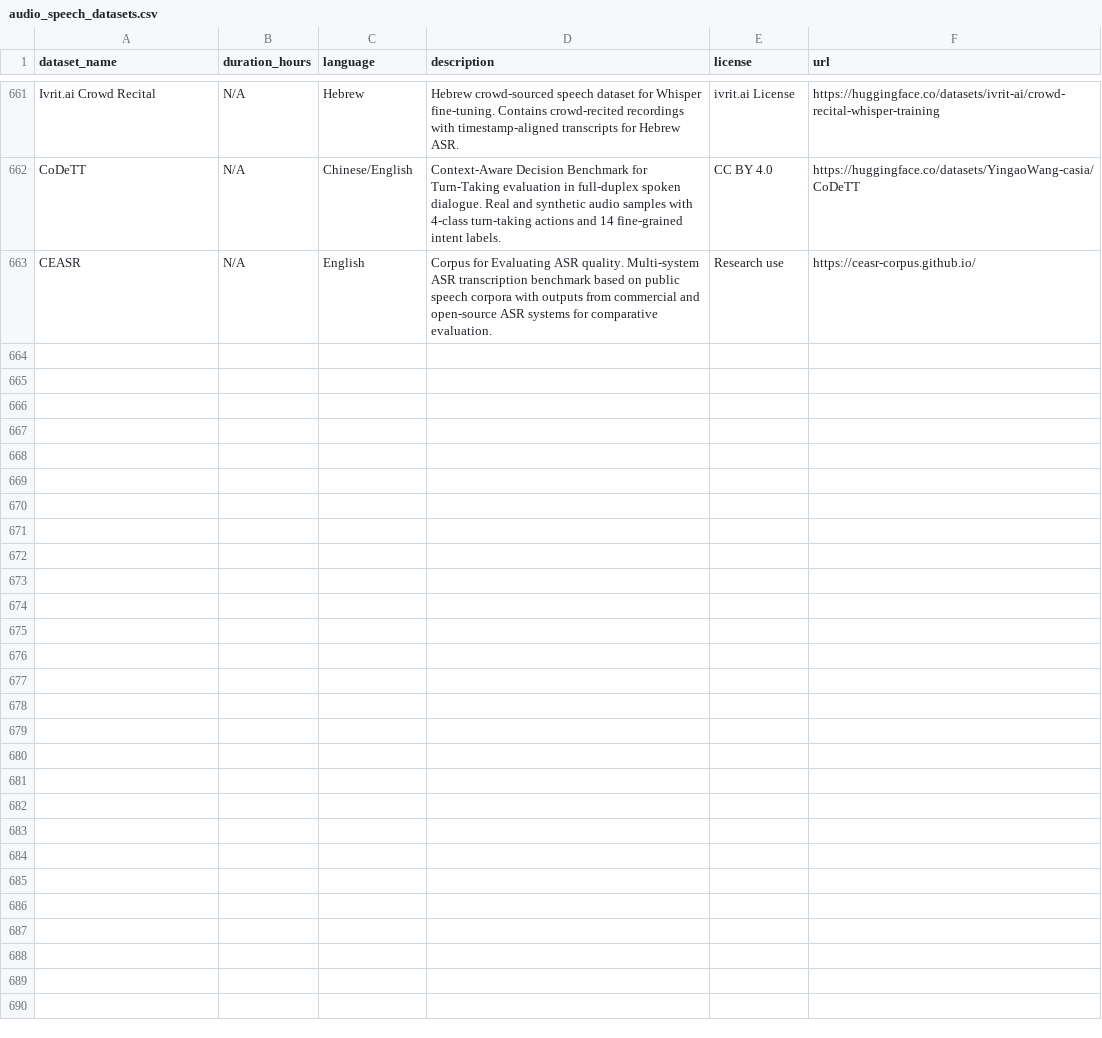
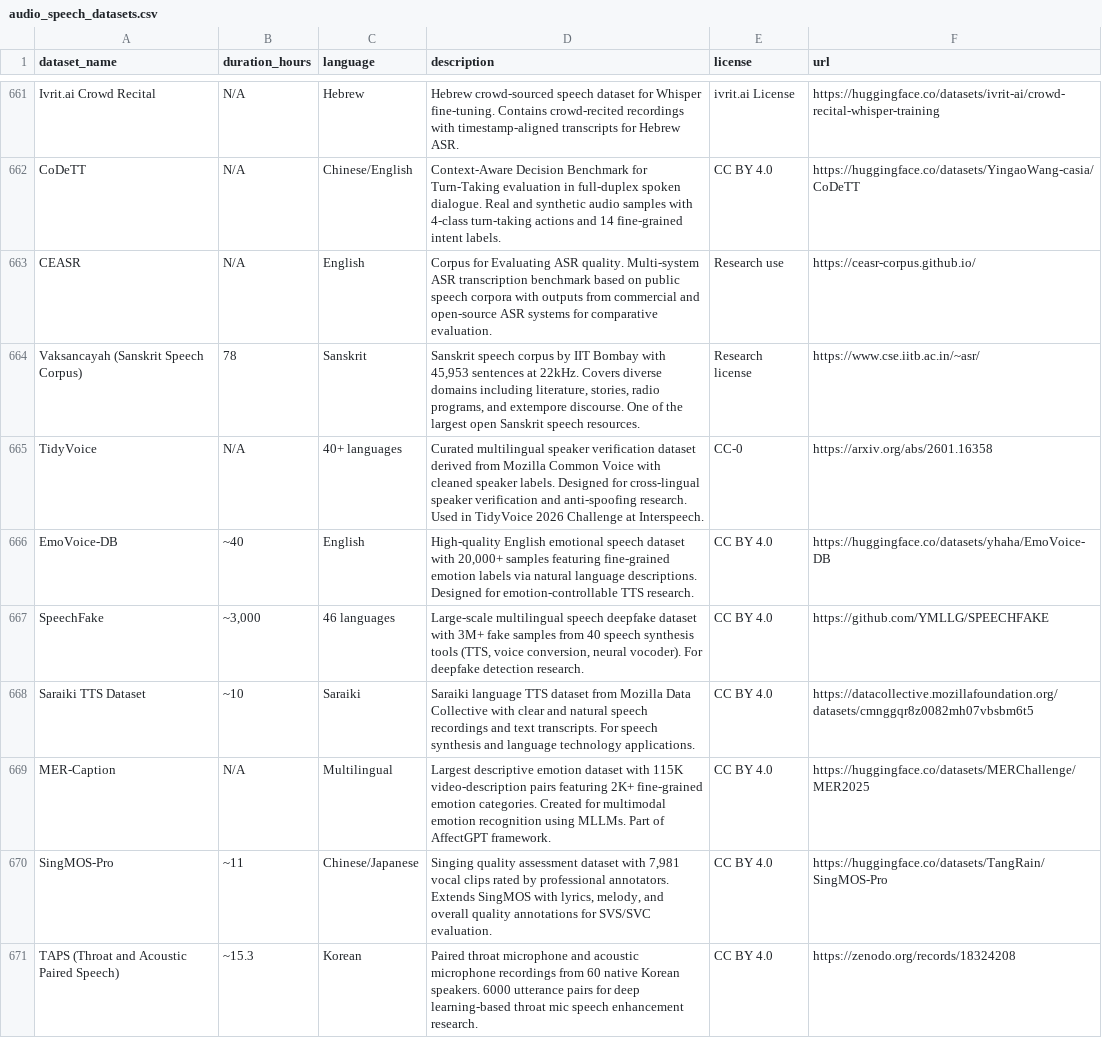
Before and after one commit to wgwangang/opensource_dataset, a CSV file: audio_speech_datasets.csv, drawn as a sheet; only a part is shown, gaps mark what is left out; the diff covers the shown part only.

Commit message:
daily update: add 15 new datasets (2026-04-06)

```diff
--- a/audio_speech_datasets.csv
+++ b/audio_speech_datasets.csv
@@ -663 +663,9 @@ CoDeTT,N/A,Chinese/English,"Context-Aware Decision Benchmark for Turn-Taking eva
 CEASR,N/A,English,"Corpus for Evaluating ASR quality. Multi-system ASR transcription benchmark based on public speech corpora with outputs from commercial and open-source ASR systems for comparative evaluation.",Research use,https://ceasr-corpus.github.io/
+Vaksancayah (Sanskrit Speech Corpus),78,Sanskrit,"Sanskrit speech corpus by IIT Bombay with 45,953 sentences at 22kHz. Covers diverse domains including literature, stories, radio programs, and extempore discourse. One of the largest open Sanskrit speech resources.",Research license,https://www.cse.iitb.ac.in/~asr/
+TidyVoice,N/A,40+ languages,"Curated multilingual speaker verification dataset derived from Mozilla Common Voice with cleaned speaker labels. Designed for cross-lingual speaker verification and anti-spoofing research. Used in TidyVoice 2026 Challenge at Interspeech.",CC-0,https://arxiv.org/abs/2601.16358
+EmoVoice-DB,~40,English,"High-quality English emotional speech dataset with 20,000+ samples featuring fine-grained emotion labels via natural language descriptions. Designed for emotion-controllable TTS research.",CC BY 4.0,https://huggingface.co/datasets/yhaha/EmoVoice-DB
+"SpeechFake","~3,000",46 languages,"Large-scale multilingual speech deepfake dataset with 3M+ fake samples from 40 speech synthesis tools (TTS, voice conversion, neural vocoder). For deepfake detection research.",CC BY 4.0,https://github.com/YMLLG/SPEECHFAKE
+Saraiki TTS Dataset,~10,Saraiki,"Saraiki language TTS dataset from Mozilla Data Collective with clear and natural speech recordings and text transcripts. For speech synthesis and language technology applications.",CC BY 4.0,https://datacollective.mozillafoundation.org/datasets/cmnggqr8z0082mh07vbsbm6t5
+MER-Caption,N/A,Multilingual,"Largest descriptive emotion dataset with 115K video-description pairs featuring 2K+ fine-grained emotion categories. Created for multimodal emotion recognition using MLLMs. Part of AffectGPT framework.",CC BY 4.0,https://huggingface.co/datasets/MERChallenge/MER2025
+SingMOS-Pro,~11,Chinese/Japanese,"Singing quality assessment dataset with 7,981 vocal clips rated by professional annotators. Extends SingMOS with lyrics, melody, and overall quality annotations for SVS/SVC evaluation.",CC BY 4.0,https://huggingface.co/datasets/TangRain/SingMOS-Pro
+TAPS (Throat and Acoustic Paired Speech),~15.3,Korean,"Paired throat microphone and acoustic microphone recordings from 60 native Korean speakers. 6000 utterance pairs for deep learning-based throat mic speech enhancement research.",CC BY 4.0,https://zenodo.org/records/18324208
```
Also changed, not shown: 7 added rows elsewhere in this file.
